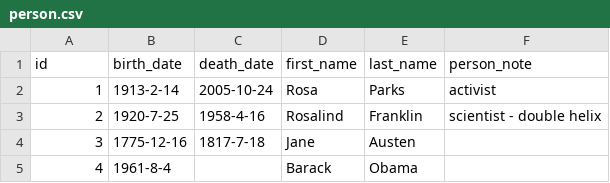
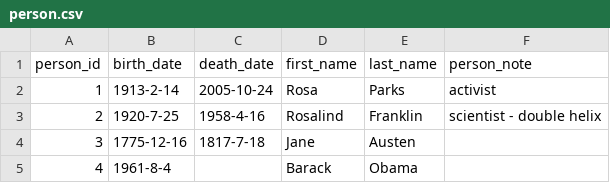
Before and after one commit to lizschley/rts_qa_spring, a CSV file: src/main/resources/person.csv, drawn as a sheet.

Commit message:
person table loading successfully

```diff
--- a/src/main/resources/person.csv
+++ b/src/main/resources/person.csv
@@ -1,2 +1,2 @@
-id,birth_date,death_date,first_name,last_name,person_note
+person_id,birth_date,death_date,first_name,last_name,person_note
 1,1913-2-14,2005-10-24,Rosa,Parks,activist
```
Also changed, not shown: 7 other files.
